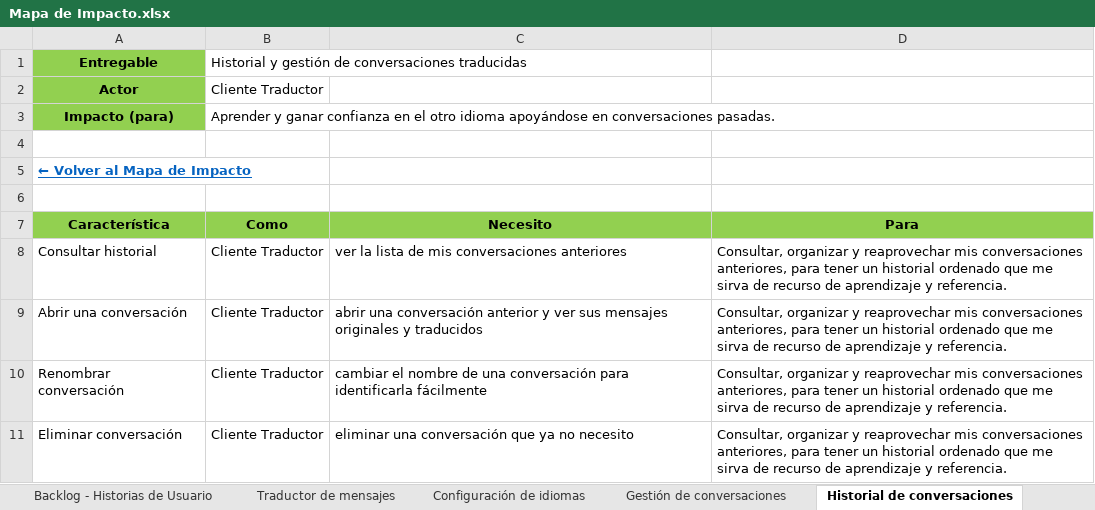
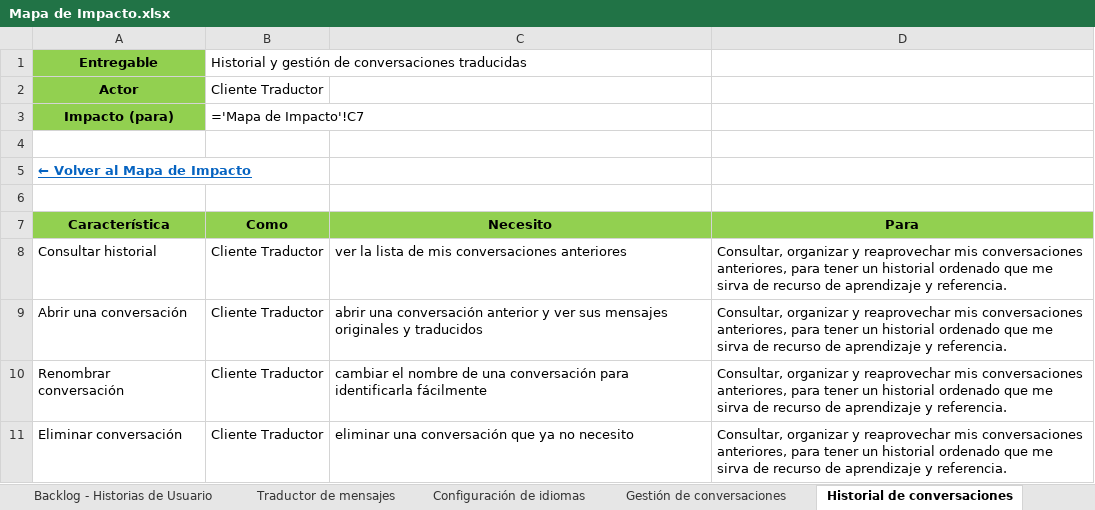
Before and after one commit to Dafatalk/talklate, an Excel workbook: seguimiento/mapa_impacto/Mapa de Impacto.xlsx, sheet Historial de conversaciones, drawn as a sheet; values as stored, in another font and other column widths than the file's, no borders; formulas without a stored value are shown as written; the diff names each change by its address in the sheet, - before the commit and + after, or states it on an @@ line.

```diff
--- a/seguimiento/mapa_impacto/Mapa de Impacto.xlsx (sheet Historial de conversaciones)
+++ b/seguimiento/mapa_impacto/Mapa de Impacto.xlsx (sheet Historial de conversaciones)
-B3 (Como): Aprender y ganar confianza en el otro idioma apoyándose en conversaciones pasadas.
+B3 (Como): ='Mapa de Impacto'!C7
```
Also changed, not shown: sheet Entregables, sheet Mapa de Impacto, sheet Reportes calidad (Admin), sheet Reporte mala traducción, sheet Catálogo idiomas (Admin), sheet Traductor de mensajes, 5 more sheets, formulas that keep their value.
